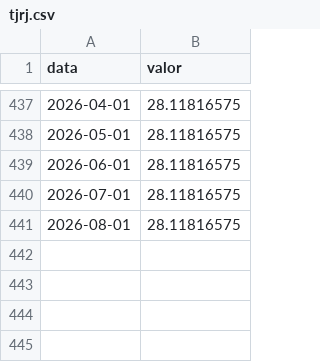
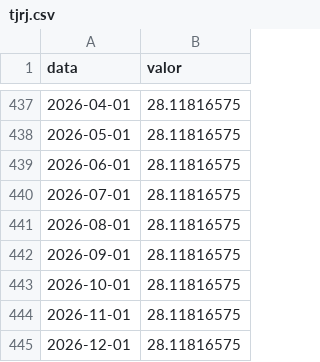
Before and after one commit to ricardocsojr-dotcom/resolutivo-ai, a CSV file: referencias/indices/tjrj.csv, drawn as a sheet; only a part is shown, gaps mark what is left out; the diff names each change by its address in the sheet, - before the commit and + after, or states it on an @@ line.

```diff
--- a/referencias/indices/tjrj.csv
+++ b/referencias/indices/tjrj.csv
+row 442: 2026-09-01 | 28.11816575
+row 443: 2026-10-01 | 28.11816575
+row 444: 2026-11-01 | 28.11816575
+row 445: 2026-12-01 | 28.11816575
```
Also changed, not shown: referencias/indices/cdi.csv, referencias/indices/poupanca-nova.csv, 38 other files.
